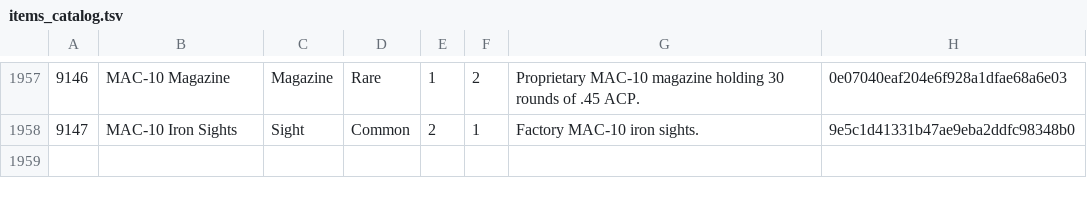
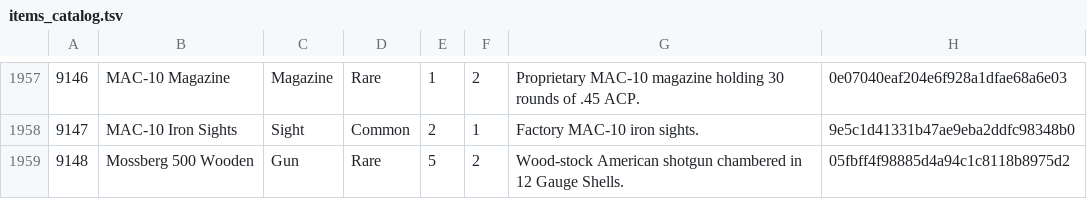
Before and after one commit to strawberry-cow38/unturned-godot, a TSV file: game/content/items_catalog.tsv, drawn as a sheet; only a part is shown, gaps mark what is left out.

Commit message:
Add spawnable Mossberg 500 Wooden with grey pump and full wood stock

```diff
--- a/game/content/items_catalog.tsv
+++ b/game/content/items_catalog.tsv
@@ -1958 +1958,2 @@
 9147	MAC-10 Iron Sights	Sight	Common	2	1	Factory MAC-10 iron sights.	9e5c1d41331b47ae9eba2ddfc98348b0
+9148	Mossberg 500 Wooden	Gun	Rare	5	2	Wood-stock American shotgun chambered in 12 Gauge Shells.	05fbff4f98885d4a94c1c8118b8975d2
```
Also changed, not shown: game/content/guns_sighthook.tsv, game/content/guns_visual.tsv, 19 other files.
